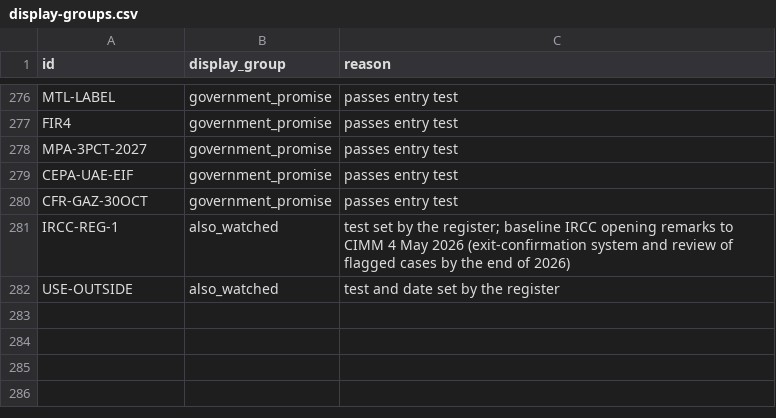
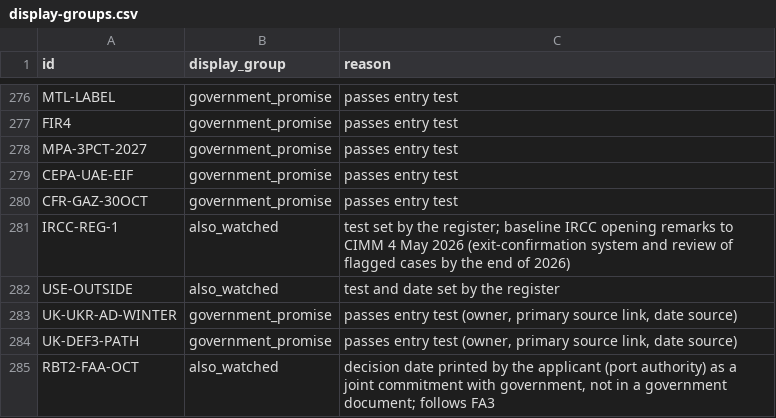
Before and after one commit to Citizenheldrecord/register, a CSV file: data/display-groups.csv, drawn as a sheet; only a part is shown, gaps mark what is left out.

```diff
--- a/data/display-groups.csv
+++ b/data/display-groups.csv
@@ -282 +282,4 @@ IRCC-REG-1,also_watched,"test set by the register; baseline IRCC opening remarks
 USE-OUTSIDE,also_watched,test and date set by the register
+UK-UKR-AD-WINTER,government_promise,"passes entry test (owner, primary source link, date source)"
+UK-DEF3-PATH,government_promise,"passes entry test (owner, primary source link, date source)"
+RBT2-FAA-OCT,also_watched,"decision date printed by the applicant (port authority) as a joint commitment with government, not in a government document; follows FA3"
```
Also changed, not shown: data/entries.csv, data/sources-check-counts.csv, 11 other files.
